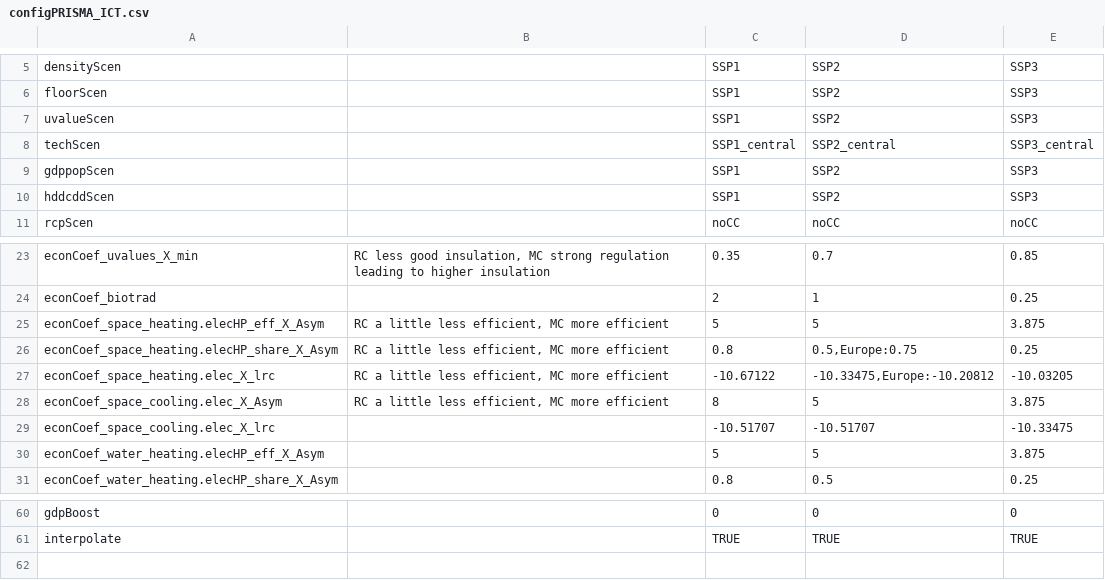
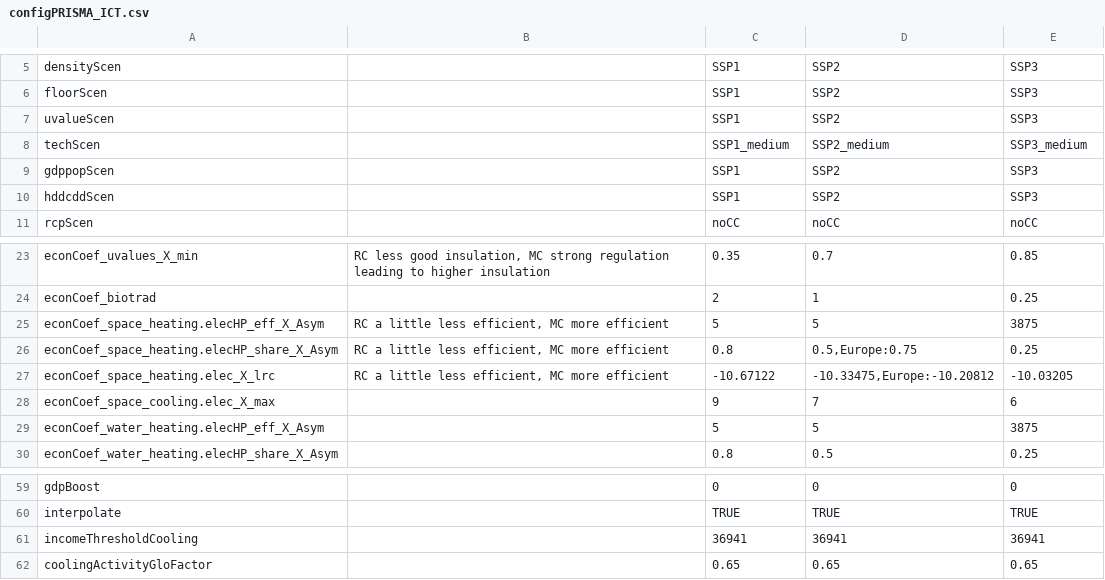
Before and after one commit to pik-piam/edgebuildings, a CSV file: inst/config/configPRISMA_ICT.csv, drawn as a sheet; only a part is shown, gaps mark what is left out.

```diff
--- a/inst/config/configPRISMA_ICT.csv
+++ b/inst/config/configPRISMA_ICT.csv
@@ -7,3 +7,3 @@ floorScen;;SSP1;SSP2;SSP3
 uvalueScen;;SSP1;SSP2;SSP3
-techScen;;SSP1_central;SSP2_central;SSP3_central
+techScen;;SSP1_medium;SSP2_medium;SSP3_medium
 gdppopScen;;SSP1;SSP2;SSP3
@@ -24,8 +24,7 @@ econCoef_uvalues_X_min;RC less good insulation, MC strong regulation leading to
 econCoef_biotrad;;2;1;0.25
-econCoef_space_heating.elecHP_eff_X_Asym;RC a little less efficient, MC more efficient;5;5;3.875
+econCoef_space_heating.elecHP_eff_X_Asym;RC a little less efficient, MC more efficient;5;5;3875
 econCoef_space_heating.elecHP_share_X_Asym;RC a little less efficient, MC more efficient;0.8;0.5,Europe:0.75;0.25
 econCoef_space_heating.elec_X_lrc;RC a little less efficient, MC more efficient;-10.67122;-10.33475,Europe:-10.20812;-10.03205
-econCoef_space_cooling.elec_X_Asym;RC a little less efficient, MC more efficient;8;5;3.875
-econCoef_space_cooling.elec_X_lrc;;-10.51707;-10.51707;-10.33475
-econCoef_water_heating.elecHP_eff_X_Asym;;5;5;3.875
+econCoef_space_cooling.elec_X_max;;9;7;6
+econCoef_water_heating.elecHP_eff_X_Asym;;5;5;3875
 econCoef_water_heating.elecHP_share_X_Asym;;0.8;0.5;0.25
@@ -61 +60,3 @@ gdpBoost;;0;0;0
 interpolate;;TRUE;TRUE;TRUE
+incomeThresholdCooling;;36941;36941;36941
+coolingActivityGloFactor;;0.65;0.65;0.65
```
Also changed, not shown: inst/config/default.csv, inst/reporting/mappings/remind.csv, 2 other files.
